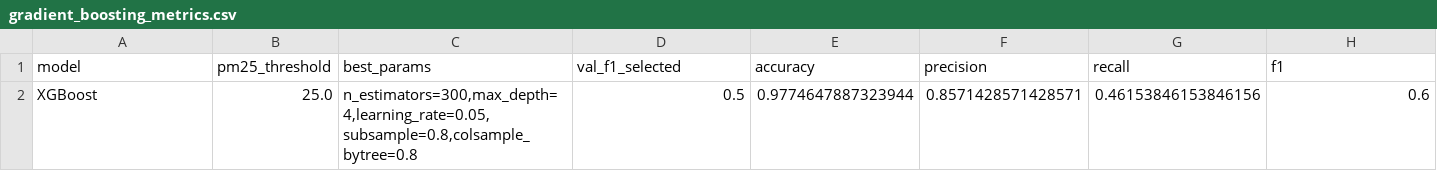
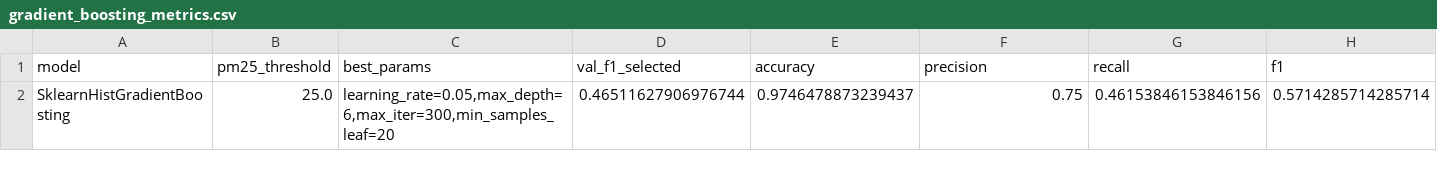
Before and after one commit to JiagengMi/engo645_2026_winter, a CSV file: processed/model_outputs/gradient_boosting_metrics.csv, drawn as a sheet; only a part is shown; removed rows and columns are numbered as before the commit, all else as after; rows hold the shown columns only; the diff names each change by its address in the sheet, - before the commit and + after, or states it on an @@ line.

```diff
--- a/processed/model_outputs/gradient_boosting_metrics.csv
+++ b/processed/model_outputs/gradient_boosting_metrics.csv
-row 2: XGBoost | 25.0 | n_estimators=300,max_depth=4,learning_rate=0.05,subsample=0.8,colsample_bytree=0.8 | 0.5 | 0.9774647887323944 | 0.8571428571428571 | 0.46153846153846156 | 0.6
+row 2: SklearnHistGradientBoosting | 25.0 | learning_rate=0.05,max_depth=6,max_iter=300,min_samples_leaf=20 | 0.46511627906976744 | 0.9746478873239437 | 0.75 | 0.46153846153846156 | 0.5714285714285714
```
Also changed, not shown: processed/model_outputs/evaluation/evaluation_summary.csv, processed/model_outputs/logistic_regression_metrics.csv, 20 other files.
